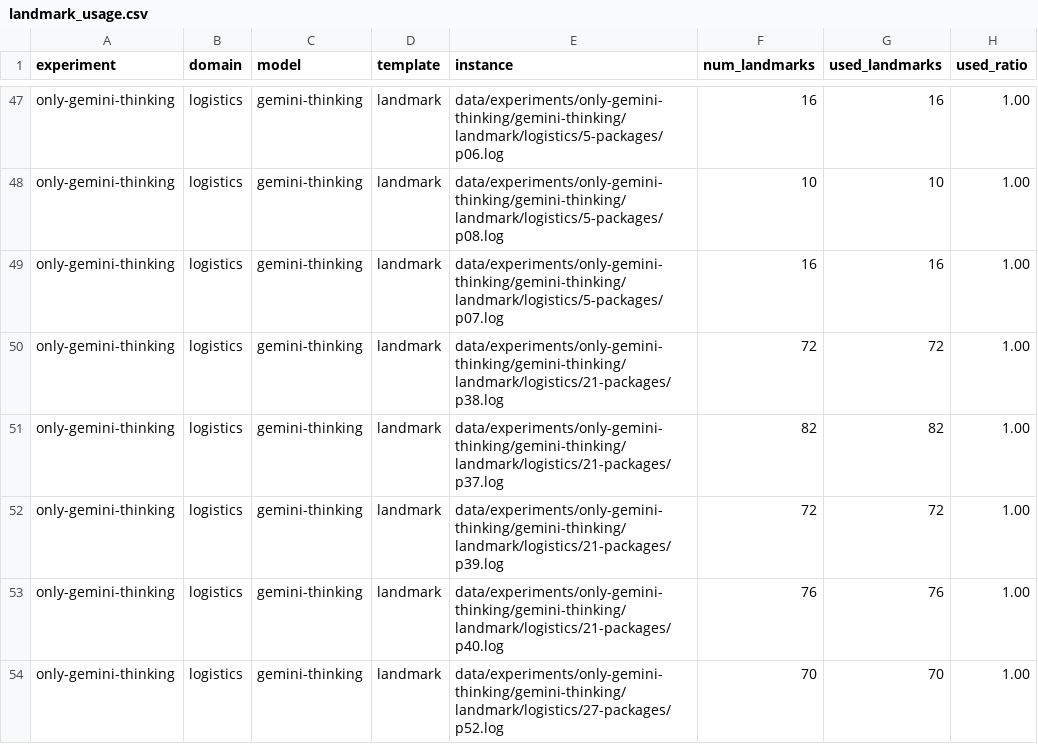
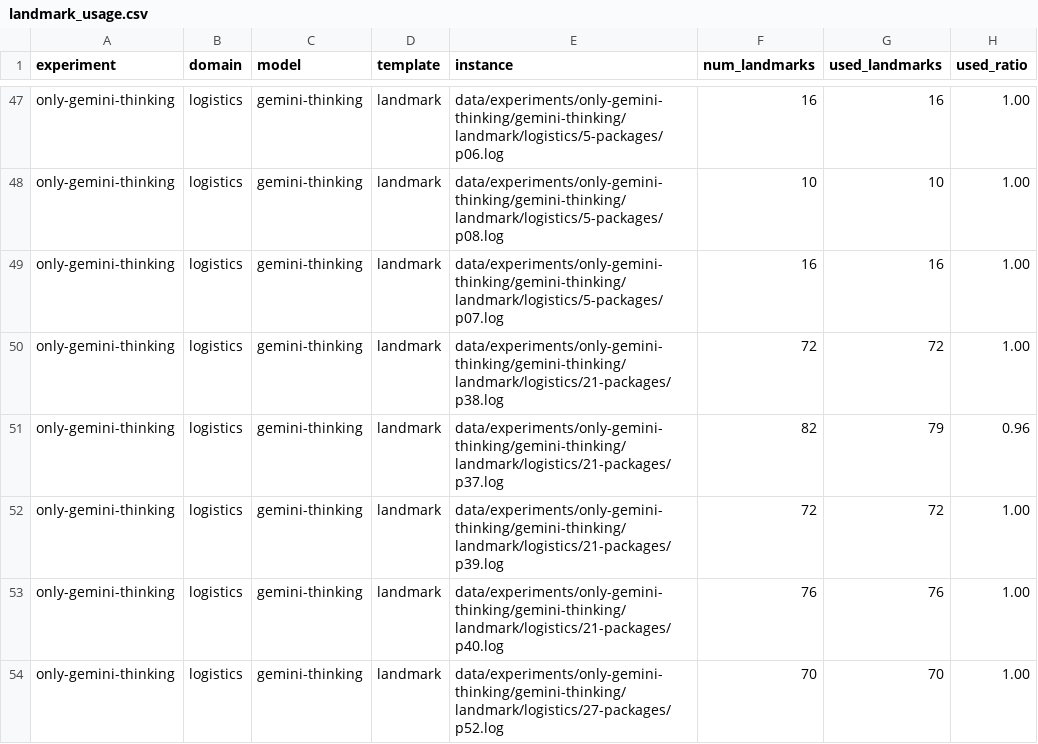
Before and after one commit to MarcoChit0/reasoning, a CSV file: data/experiments/only-gemini-thinking/landmark_usage.csv, drawn as a sheet; only a part is shown, gaps mark what is left out; the diff covers the shown part only.

```diff
--- a/data/experiments/only-gemini-thinking/landmark_usage.csv
+++ b/data/experiments/only-gemini-thinking/landmark_usage.csv
@@ -50,3 +50,3 @@ only-gemini-thinking,logistics,gemini-thinking,landmark,data/experiments/only-ge
 only-gemini-thinking,logistics,gemini-thinking,landmark,data/experiments/only-gemini-thinking/gemini-thinking/landmark/logistics/21-packages/p38.log,72,72,1.00
-only-gemini-thinking,logistics,gemini-thinking,landmark,data/experiments/only-gemini-thinking/gemini-thinking/landmark/logistics/21-packages/p37.log,82,82,1.00
+only-gemini-thinking,logistics,gemini-thinking,landmark,data/experiments/only-gemini-thinking/gemini-thinking/landmark/logistics/21-packages/p37.log,82,79,0.96
 only-gemini-thinking,logistics,gemini-thinking,landmark,data/experiments/only-gemini-thinking/gemini-thinking/landmark/logistics/21-packages/p39.log,72,72,1.00
```
Also changed, not shown: 36 edited cells elsewhere in this file, data/experiments/many-models/landmark_usage.csv, data/experiments/many-models/landmark_usage_grouped.csv, 8 other files.
